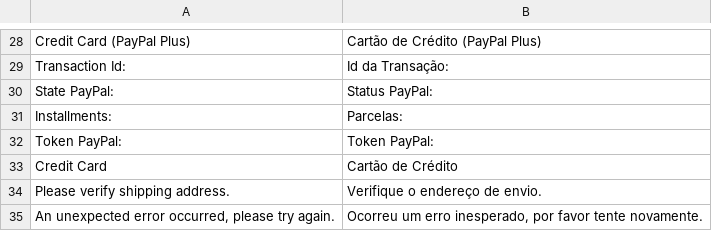
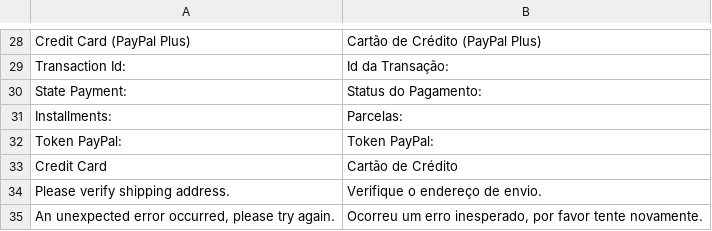
Before and after one commit to ericflemes/magento2-module, a CSV file: i18n/pt_BR.csv, drawn as a sheet; only a part is shown, gaps mark what is left out.

```diff
--- a/i18n/pt_BR.csv
+++ b/i18n/pt_BR.csv
@@ -29,3 +29,3 @@
 "Transaction Id: ","Id da Transação: "
-"State PayPal: ","Status PayPal: "
+"State Payment: ","Status do Pagamento: "
 "Installments: ","Parcelas: "
```
Also changed, not shown: 5 other files.
